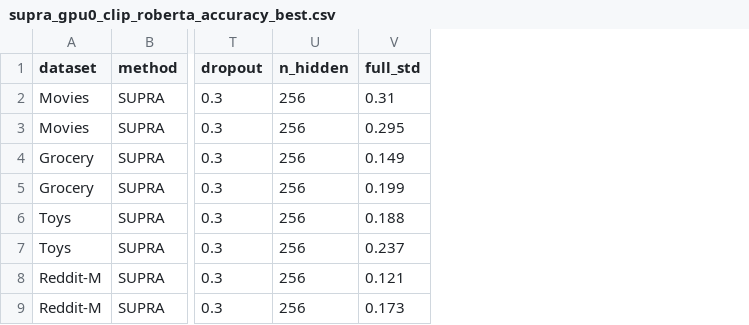
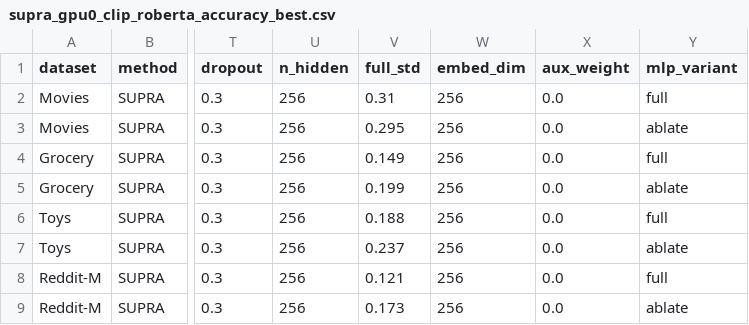
Before and after one commit to sktsherlock/SUPRA, a CSV file: Results/supra_gpu0_clip_roberta_accuracy_best.csv, drawn as a sheet; only a part is shown, gaps mark what is left out; the diff names each change by its address in the sheet, - before the commit and + after, or states it on an @@ line.

Commit message:
feat: add SUPRA hyperparameters to CSV logging and backfill results
- result_logger: add embed_dim, aux_weight, mlp_variant fields to build_result_row
- Backfill all 8 existing SUPRA CSV files (4 all.csv + 4 best.csv)
  by reconstructing hyperparameter grid order from run_supra_suite.sh
- Key finding: best results all use aux_weight=0.0 (no auxiliary loss)

```diff
--- a/Results/supra_gpu0_clip_roberta_accuracy_best.csv
+++ b/Results/supra_gpu0_clip_roberta_accuracy_best.csv
+column W (embed_dim), rows 2-9: all 256
+column X (aux_weight), rows 2-9: all 0.0
+column Y (mlp_variant), rows 2-9: full | ablate | full | ablate | full | ablate | full | ablate
```
Also changed, not shown: Results/supra_gpu0_clip_roberta_f1_best.csv, Results/supra_gpu0_default_accuracy_best.csv, 6 other files.
